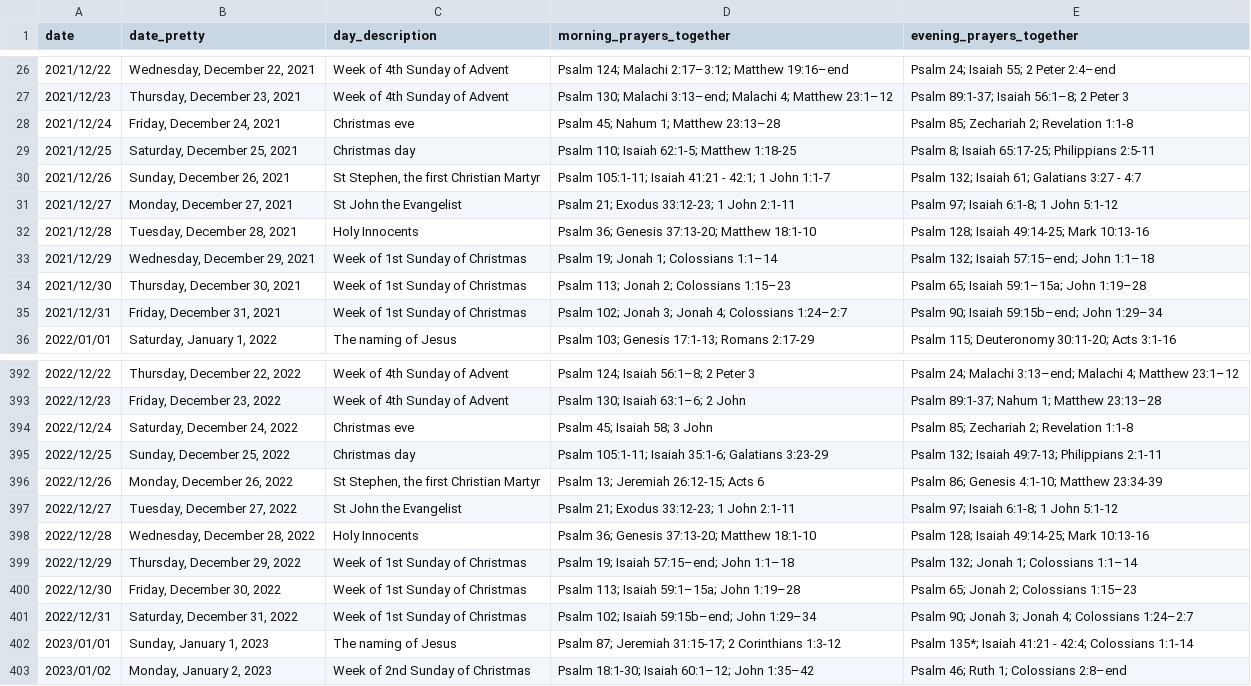
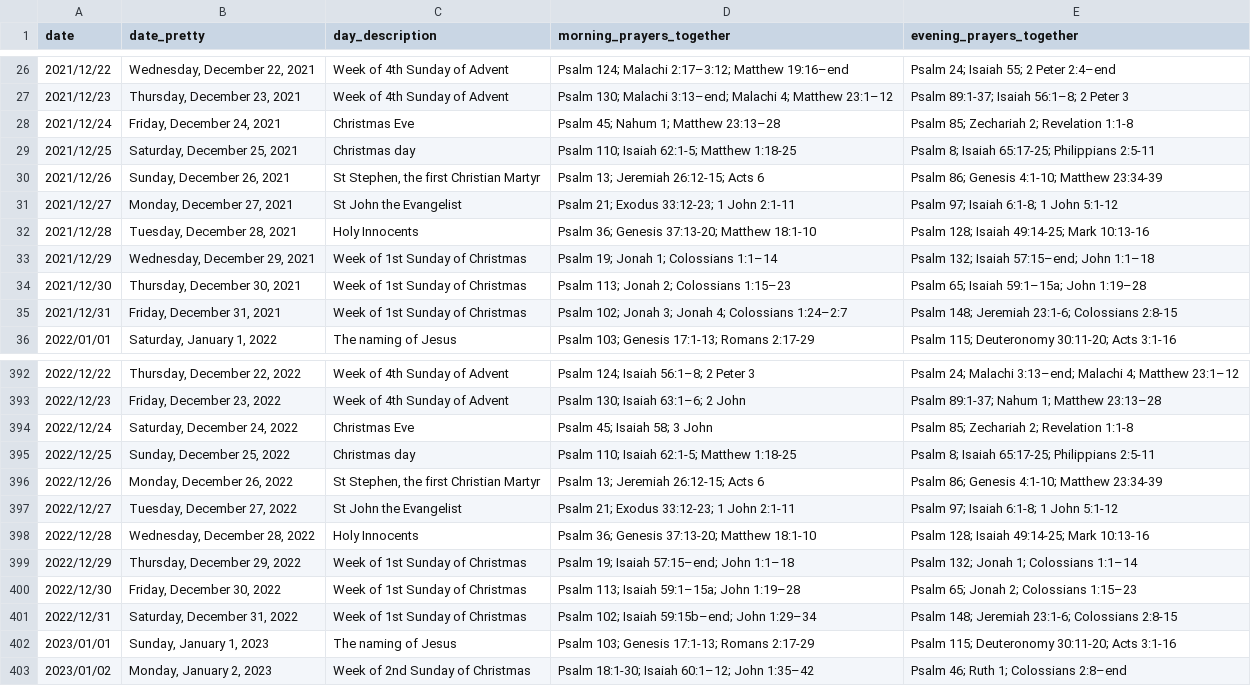
Before and after one commit to isabel-anastasiadis/lectionary, a CSV file: ReadingsBuilder/ReadingsBuilder/Data/Result/PreviousResults.csv, drawn as a sheet; only a part is shown, gaps mark what is left out; the diff names each change by its address in the sheet, - before the commit and + after, or states it on an @@ line.

```diff
--- a/ReadingsBuilder/ReadingsBuilder/Data/Result/PreviousResults.csv
+++ b/ReadingsBuilder/ReadingsBuilder/Data/Result/PreviousResults.csv
-C28 (day_description): Christmas eve
+C28 (day_description): Christmas Eve
-D30 (morning_prayers_together): Psalm 105:1-11; Isaiah 41:21 - 42:1; 1 John 1:1-7
+D30 (morning_prayers_together): Psalm 13; Jeremiah 26:12-15; Acts 6
-E30 (evening_prayers_together): Psalm 132; Isaiah 61; Galatians 3:27 - 4:7
+E30 (evening_prayers_together): Psalm 86; Genesis 4:1-10; Matthew 23:34-39
-E35 (evening_prayers_together): Psalm 90; Isaiah 59:15b–end; John 1:29–34
+E35 (evening_prayers_together): Psalm 148; Jeremiah 23:1-6; Colossians 2:8-15
-C394 (day_description): Christmas eve
+C394 (day_description): Christmas Eve
-D395 (morning_prayers_together): Psalm 105:1-11; Isaiah 35:1-6; Galatians 3:23-29
+D395 (morning_prayers_together): Psalm 110; Isaiah 62:1-5; Matthew 1:18-25
-E395 (evening_prayers_together): Psalm 132; Isaiah 49:7-13; Philippians 2:1-11
+E395 (evening_prayers_together): Psalm 8; Isaiah 65:17-25; Philippians 2:5-11
-E401 (evening_prayers_together): Psalm 90; Jonah 3; Jonah 4; Colossians 1:24–2:7
+E401 (evening_prayers_together): Psalm 148; Jeremiah 23:1-6; Colossians 2:8-15
-D402 (morning_prayers_together): Psalm 87; Jeremiah 31:15-17; 2 Corinthians 1:3-12
+D402 (morning_prayers_together): Psalm 103; Genesis 17:1-13; Romans 2:17-29
-E402 (evening_prayers_together): Psalm 135*; Isaiah 41:21 - 42:4; Colossians 1:1-14
+E402 (evening_prayers_together): Psalm 115; Deuteronomy 30:11-20; Acts 3:1-16
```
Also changed, not shown: ReadingsBuilder/ReadingsBuilder/Data/Result/Result.csv, ReadingsBuilder/ReadingsBuilder/Data/Rules/All Rules.csv, 2 other files.
